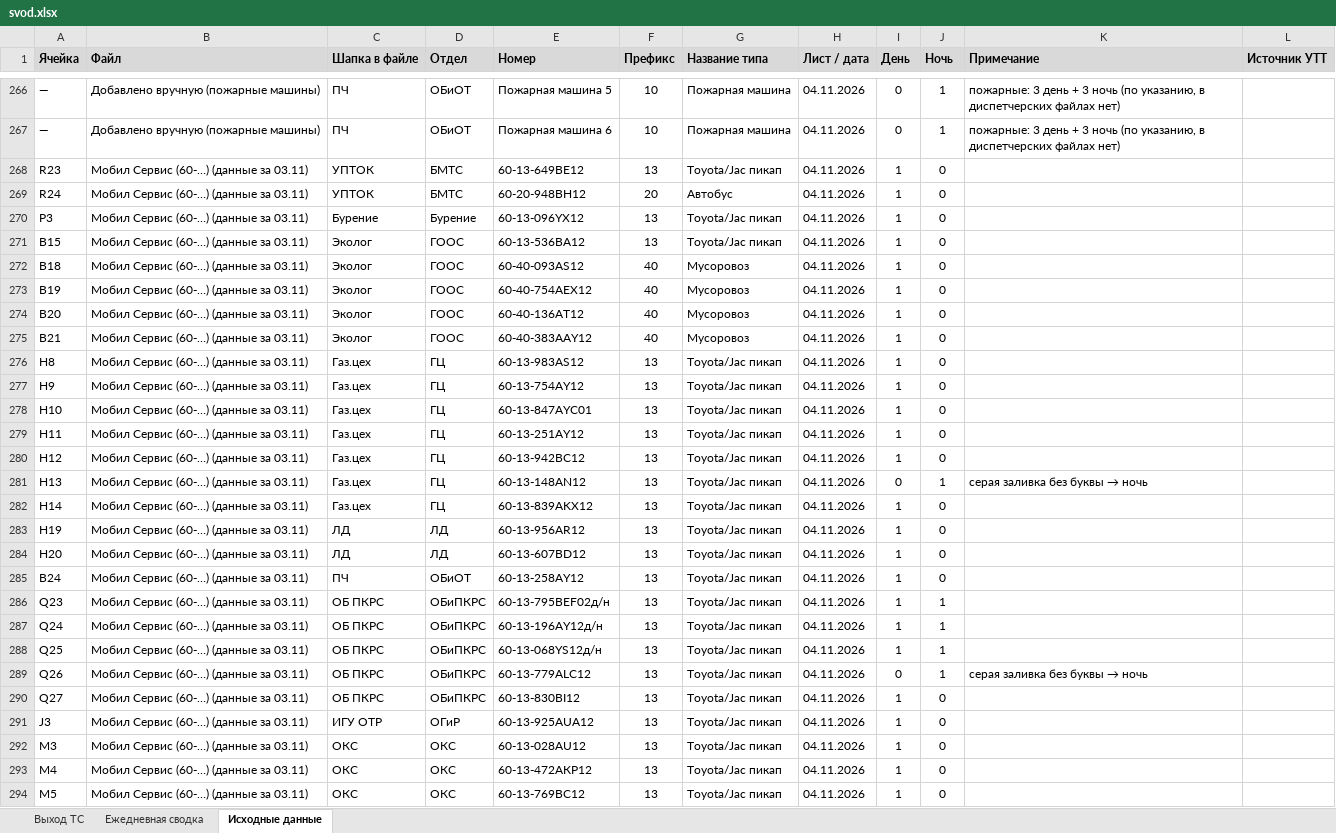
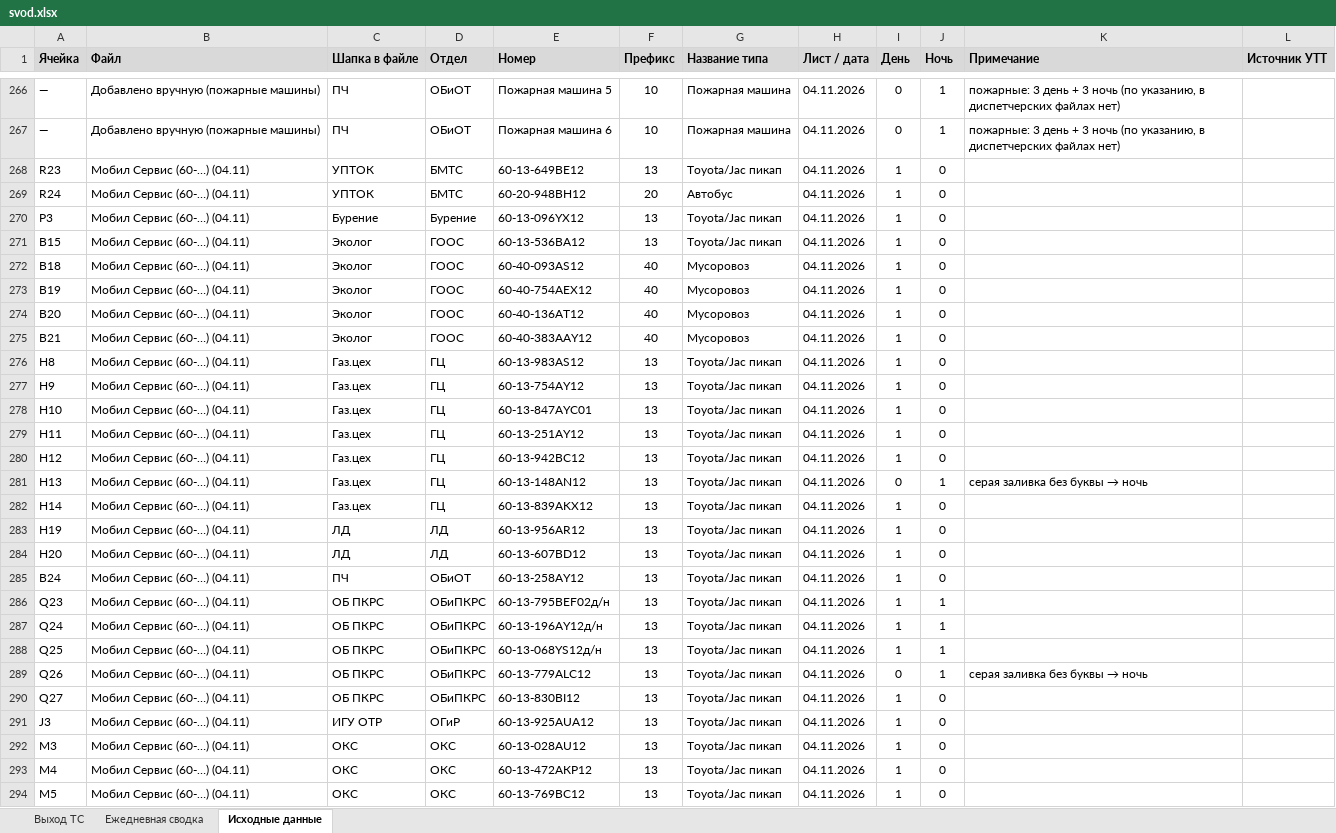
Before and after one commit to aura2889/summary, an Excel workbook: archive/2026-11-04/svod.xlsx, sheet Исходные данные, drawn as a sheet; only a part is shown, gaps mark what is left out; values as stored, in another font and other column widths than the file's, no borders; charts and pictures not drawn; the diff covers the shown part only; the diff names each change by its address in the sheet, - before the commit and + after, or states it on an @@ line.

```diff
--- a/archive/2026-11-04/svod.xlsx (sheet Исходные данные)
+++ b/archive/2026-11-04/svod.xlsx (sheet Исходные данные)
-B268:B294 (Файл): Мобил Сервис (60-…) (данные за 03.11)
+B268:B294 (Файл): Мобил Сервис (60-…) (04.11)
```
Also changed, not shown: 162 edited cells elsewhere in this sheet, raw/MS.xlsx, raw/export.xlsx, 8 other files.
